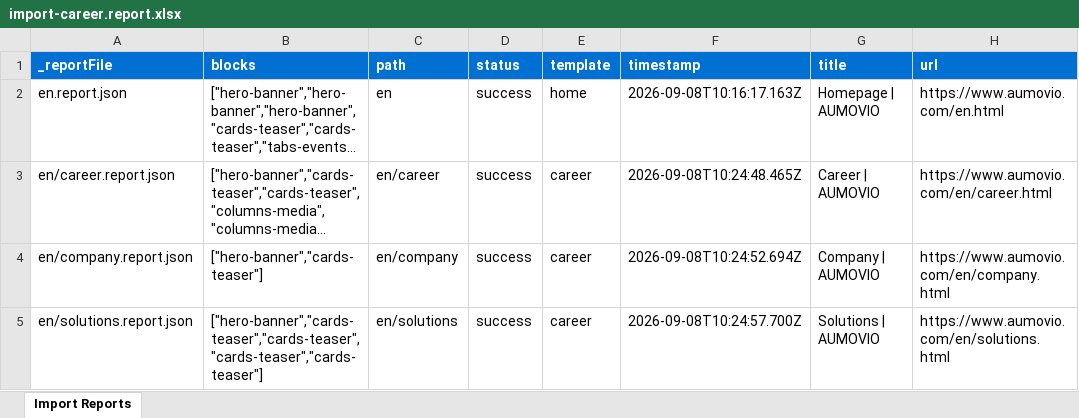
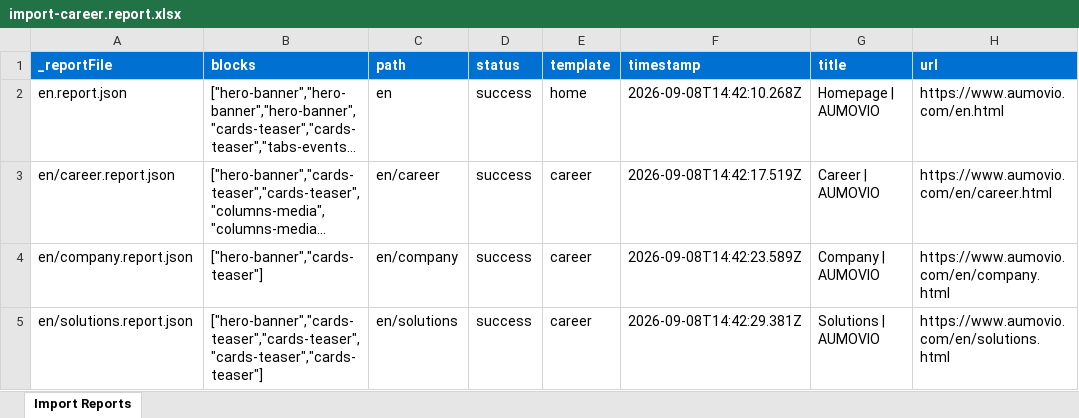
Before and after one commit to mica1973/aumovio, an Excel workbook: tools/importer/reports/import-career.report.xlsx, sheet Import Reports, drawn as a sheet; long unchanged cells end in …; values as stored, in another font and other column widths than the file's, no borders; the diff names each change by its address in the sheet, - before the commit and + after, or states it on an @@ line.

Commit message:
Update importer
Automated migration updates generated by Experience Modernization Agent.

Changed files (6):
- tools/importer/reports/en.report.json
- tools/importer/reports/en/career.report.json
- tools/importer/reports/en/company.report.json
- tools/importer/reports/en/solutions.report.json
- tools/importer/reports/import-career.report.xlsx
- tools/importer/reports/import-home.report.xlsx

```diff
--- a/tools/importer/reports/import-career.report.xlsx (sheet Import Reports)
+++ b/tools/importer/reports/import-career.report.xlsx (sheet Import Reports)
-F2 (timestamp): 2026-09-08T10:16:17.163Z
+F2 (timestamp): 2026-09-08T14:42:10.268Z
-F3 (timestamp): 2026-09-08T10:24:48.465Z
+F3 (timestamp): 2026-09-08T14:42:17.519Z
-F4 (timestamp): 2026-09-08T10:24:52.694Z
+F4 (timestamp): 2026-09-08T14:42:23.589Z
-F5 (timestamp): 2026-09-08T10:24:57.700Z
+F5 (timestamp): 2026-09-08T14:42:29.381Z
```
Also changed, not shown: tools/importer/reports/import-home.report.xlsx, 4 other files.
